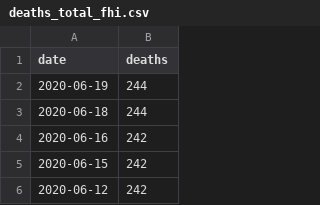
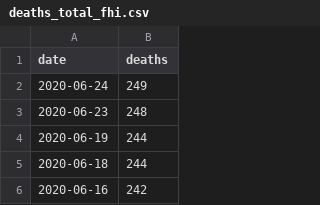
Before and after one commit to thohan88/covid19-nor-data, a CSV file: data/04_deaths/deaths_total_fhi.csv, drawn as a sheet; only a part is shown; the shorter side is filled out with more unchanged rows; the diff names each change by its address in the sheet, - before the commit and + after, or states it on an @@ line.

Commit message:
Update data

```diff
--- a/data/04_deaths/deaths_total_fhi.csv
+++ b/data/04_deaths/deaths_total_fhi.csv
+row 2: 2020-06-24 | 249
+row 3: 2020-06-23 | 248
```
